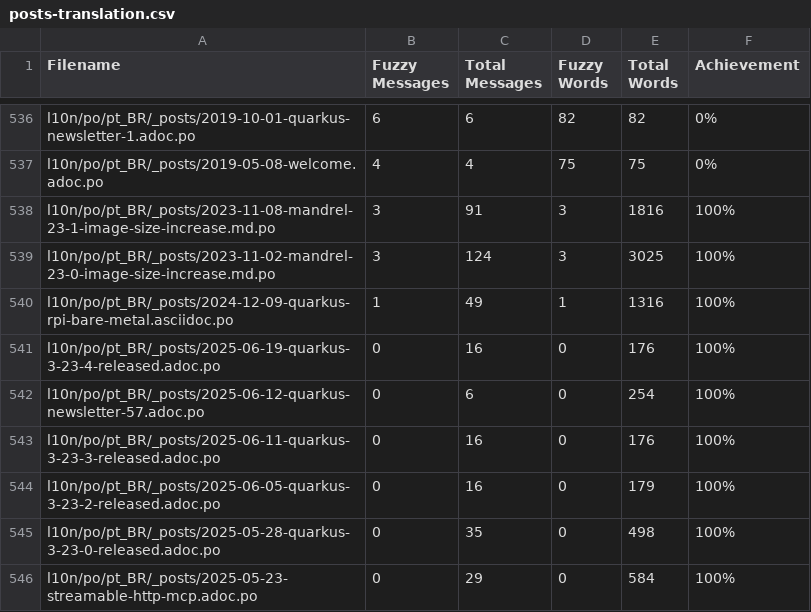
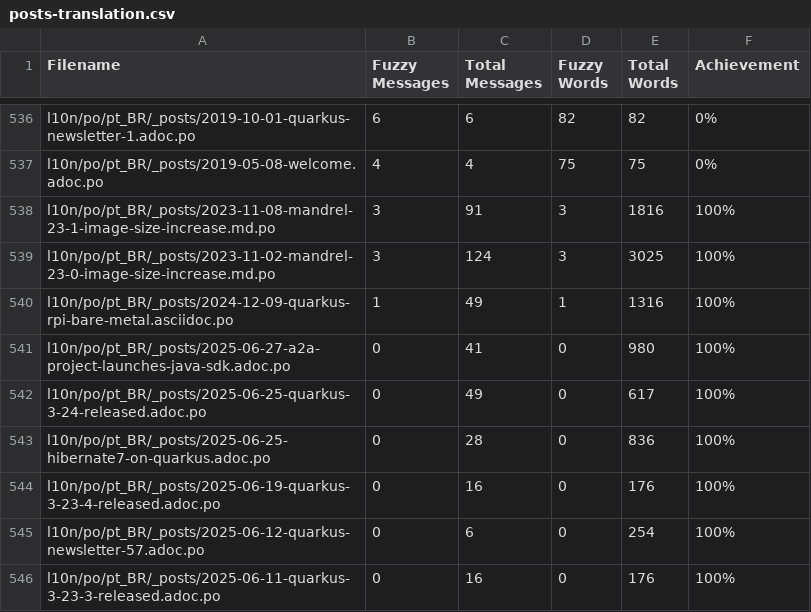
Before and after one commit to quarkusio/pt.quarkus.io, a CSV file: l10n/stats/posts-translation.csv, drawn as a sheet; only a part is shown, gaps mark what is left out; the shorter side is filled out with more unchanged rows.

Commit message:
Update translation stats

```diff
--- a/l10n/stats/posts-translation.csv
+++ b/l10n/stats/posts-translation.csv
@@ -540,2 +540,5 @@ l10n/po/pt_BR/_posts/2023-11-02-mandrel-23-0-image-size-increase.md.po, 3, 124,
 l10n/po/pt_BR/_posts/2024-12-09-quarkus-rpi-bare-metal.asciidoc.po, 1, 49, 1, 1316, 100%
+l10n/po/pt_BR/_posts/2025-06-27-a2a-project-launches-java-sdk.adoc.po, 0, 41, 0, 980, 100%
+l10n/po/pt_BR/_posts/2025-06-25-quarkus-3-24-released.adoc.po, 0, 49, 0, 617, 100%
+l10n/po/pt_BR/_posts/2025-06-25-hibernate7-on-quarkus.adoc.po, 0, 28, 0, 836, 100%
 l10n/po/pt_BR/_posts/2025-06-19-quarkus-3-23-4-released.adoc.po, 0, 16, 0, 176, 100%
```
Also changed, not shown: l10n/stats/latest-guides-translation.csv, l10n/stats/main-guides-translation.csv, 1 other file.
